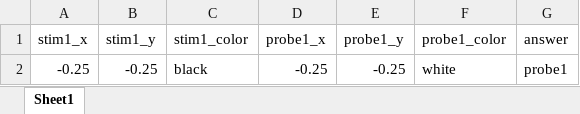
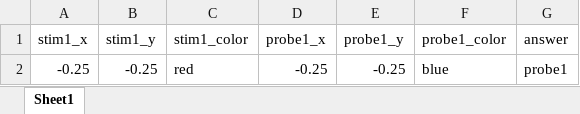
Before and after one commit to adkinsty/change-localization, an Excel workbook: html/resources/trials.xlsx, sheet Sheet1, drawn as a sheet; values as stored, in another font and other column widths than the file's, no borders; the diff names each change by its address in the sheet, - before the commit and + after, or states it on an @@ line.

Commit message:
extended stim durations and changed colors

```diff
--- a/html/resources/trials.xlsx (sheet Sheet1)
+++ b/html/resources/trials.xlsx (sheet Sheet1)
-C2 (stim1_color): black
+C2 (stim1_color): red
-F2 (probe1_color): white
+F2 (probe1_color): blue
```
Also changed, not shown: trials.xlsx, 3 other files.
